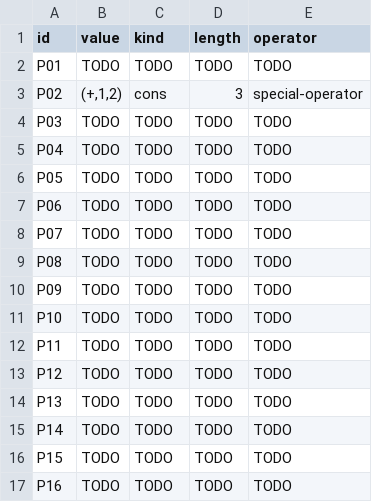
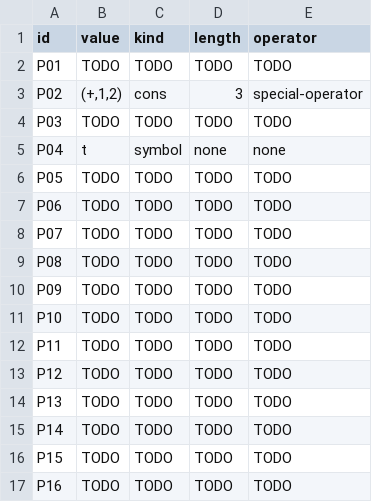
Before and after one commit to llaollao902/cmsc-124-ps3-starter, a TSV file: predictions.tsv, drawn as a sheet.

Commit message:
feat: create P04 predictions and reasoning

```diff
--- a/predictions.tsv
+++ b/predictions.tsv
@@ -4,3 +4,3 @@ P02	(+,1,2)	cons	3	special-operator
 P03	TODO	TODO	TODO	TODO
-P04	TODO	TODO	TODO	TODO
+P04	t	symbol	none	none
 P05	TODO	TODO	TODO	TODO
```
Also changed, not shown: 1 other file.
